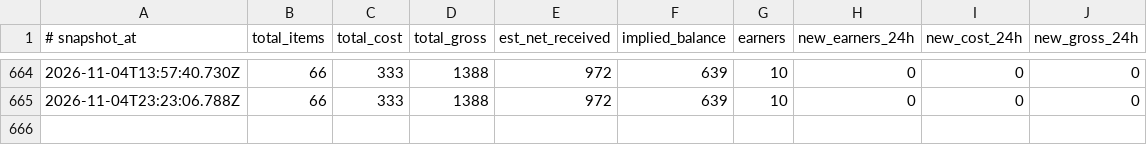
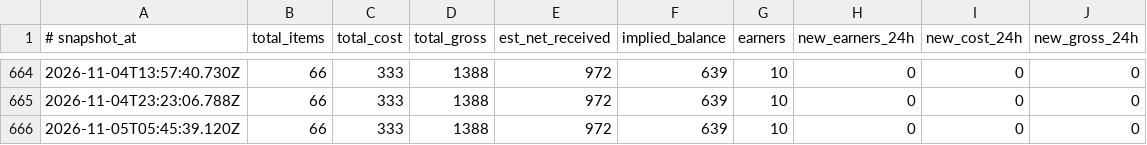
Before and after one commit to JuanPabloUAO/sn-monetization-runtime, a TSV file: data/ledger/balance_history.tsv, drawn as a sheet; only a part is shown, gaps mark what is left out.

```diff
--- a/data/ledger/balance_history.tsv
+++ b/data/ledger/balance_history.tsv
@@ -665 +665,2 @@
 2026-11-04T23:23:06.788Z	66	333	1388	972	639	10	0	0	0
+2026-11-05T05:45:39.120Z	66	333	1388	972	639	10	0	0	0
```
Also changed, not shown: data/ledger/earnings_log.tsv, 3 other files.
